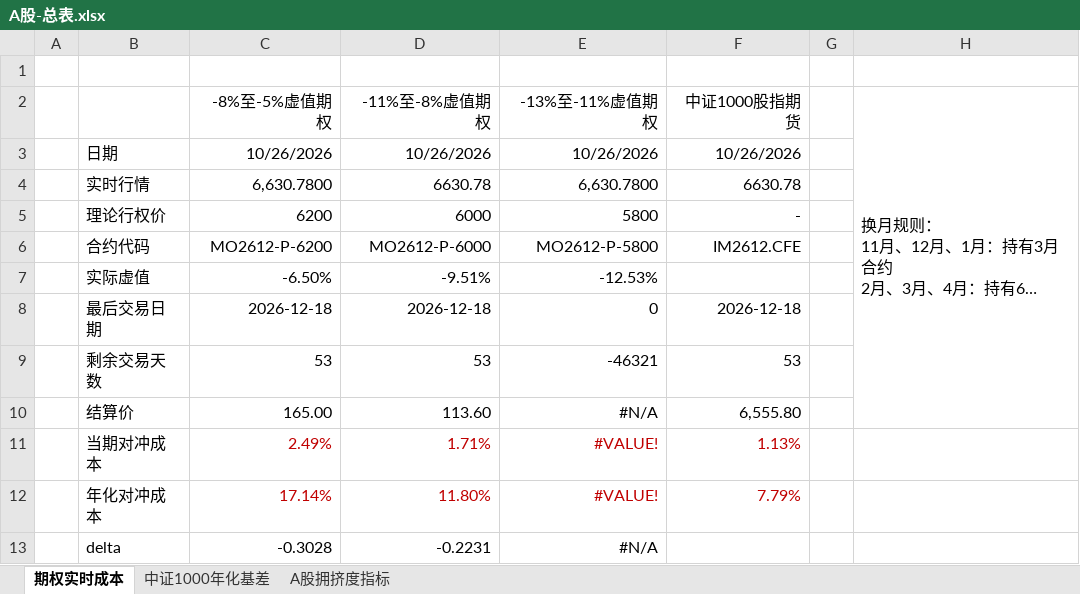
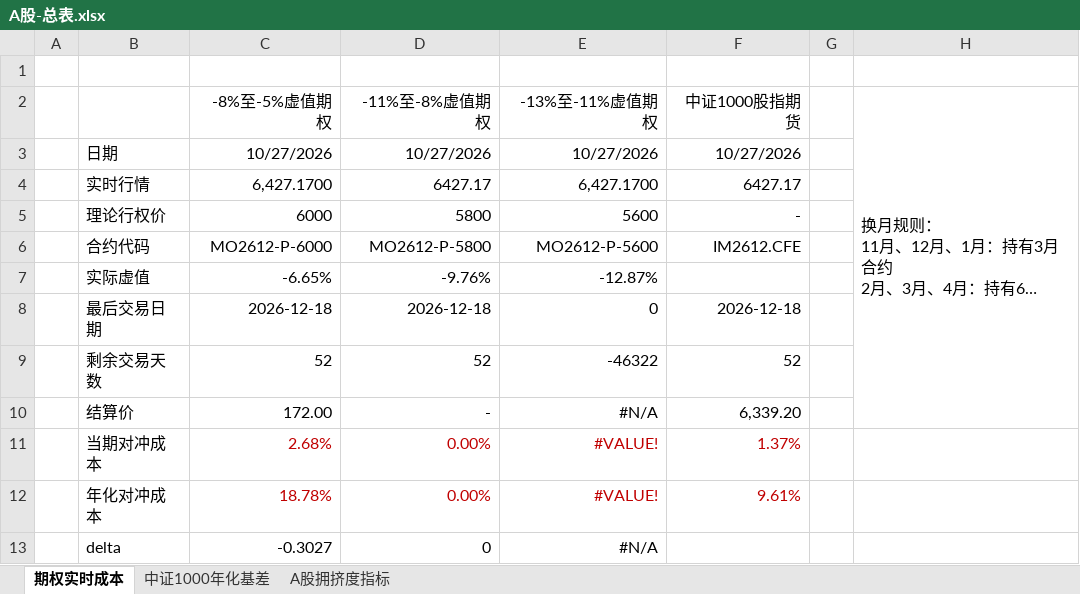
Before and after one commit to Jareddeng/memory-visualization-dashboard, an Excel workbook: edb_data/A股-总表.xlsx, sheet 期权实时成本, drawn as a sheet; long unchanged cells end in …; values as stored, in another font and other column widths than the file's, no borders; the diff names each change by its address in the sheet, - before the commit and + after, or states it on an @@ line.

```diff
--- a/edb_data/A股-总表.xlsx (sheet 期权实时成本)
+++ b/edb_data/A股-总表.xlsx (sheet 期权实时成本)
-C3 (-8%至-5%虚值期权): 10/26/2026
+C3 (-8%至-5%虚值期权): 10/27/2026
-D3 (-11%至-8%虚值期权): 10/26/2026
+D3 (-11%至-8%虚值期权): 10/27/2026
-E3 (-13%至-11%虚值期权): 10/26/2026
+E3 (-13%至-11%虚值期权): 10/27/2026
-F3 (中证1000股指期货): 10/26/2026
+F3 (中证1000股指期货): 10/27/2026
-C4 (-8%至-5%虚值期权): 6,630.7800
+C4 (-8%至-5%虚值期权): 6,427.1700
-D4 (-11%至-8%虚值期权): 6630.78
+D4 (-11%至-8%虚值期权): 6427.17
-E4 (-13%至-11%虚值期权): 6,630.7800
+E4 (-13%至-11%虚值期权): 6,427.1700
-F4 (中证1000股指期货): 6630.78
+F4 (中证1000股指期货): 6427.17
-C5 (-8%至-5%虚值期权): 6200
+C5 (-8%至-5%虚值期权): 6000
-D5 (-11%至-8%虚值期权): 6000
+D5 (-11%至-8%虚值期权): 5800
-E5 (-13%至-11%虚值期权): 5800
+E5 (-13%至-11%虚值期权): 5600
-C6 (-8%至-5%虚值期权): MO2612-P-6200
+C6 (-8%至-5%虚值期权): MO2612-P-6000
-D6 (-11%至-8%虚值期权): MO2612-P-6000
+D6 (-11%至-8%虚值期权): MO2612-P-5800
-E6 (-13%至-11%虚值期权): MO2612-P-5800
+E6 (-13%至-11%虚值期权): MO2612-P-5600
-C7 (-8%至-5%虚值期权): -6.50%
+C7 (-8%至-5%虚值期权): -6.65%
-D7 (-11%至-8%虚值期权): -9.51%
+D7 (-11%至-8%虚值期权): -9.76%
-E7 (-13%至-11%虚值期权): -12.53%
+E7 (-13%至-11%虚值期权): -12.87%
-C9 (-8%至-5%虚值期权): 53
+C9 (-8%至-5%虚值期权): 52
-D9 (-11%至-8%虚值期权): 53
+D9 (-11%至-8%虚值期权): 52
-E9 (-13%至-11%虚值期权): -46321
+E9 (-13%至-11%虚值期权): -46322
-F9 (中证1000股指期货): 53
+F9 (中证1000股指期货): 52
-C10 (-8%至-5%虚值期权): 165.00
+C10 (-8%至-5%虚值期权): 172.00
-D10 (-11%至-8%虚值期权): 113.60
+D10 (-11%至-8%虚值期权): -
-F10 (中证1000股指期货): 6,555.80
+F10 (中证1000股指期货): 6,339.20
-C11 (-8%至-5%虚值期权): 2.49%
+C11 (-8%至-5%虚值期权): 2.68%
-D11 (-11%至-8%虚值期权): 1.71%
+D11 (-11%至-8%虚值期权): 0.00%
-F11 (中证1000股指期货): 1.13%
+F11 (中证1000股指期货): 1.37%
-C12 (-8%至-5%虚值期权): 17.14%
+C12 (-8%至-5%虚值期权): 18.78%
-D12 (-11%至-8%虚值期权): 11.80%
+D12 (-11%至-8%虚值期权): 0.00%
-F12 (中证1000股指期货): 7.79%
+F12 (中证1000股指期货): 9.61%
-C13 (-8%至-5%虚值期权): -0.3028
+C13 (-8%至-5%虚值期权): -0.3027
-D13 (-11%至-8%虚值期权): -0.2231
+D13 (-11%至-8%虚值期权): 0
```
Also changed, not shown: sheet A股拥挤度指标, sheet 中证1000年化基差, edb_data/宏观-总表.xlsx, edb_data/科技-总表.xlsx, 12 other files.
